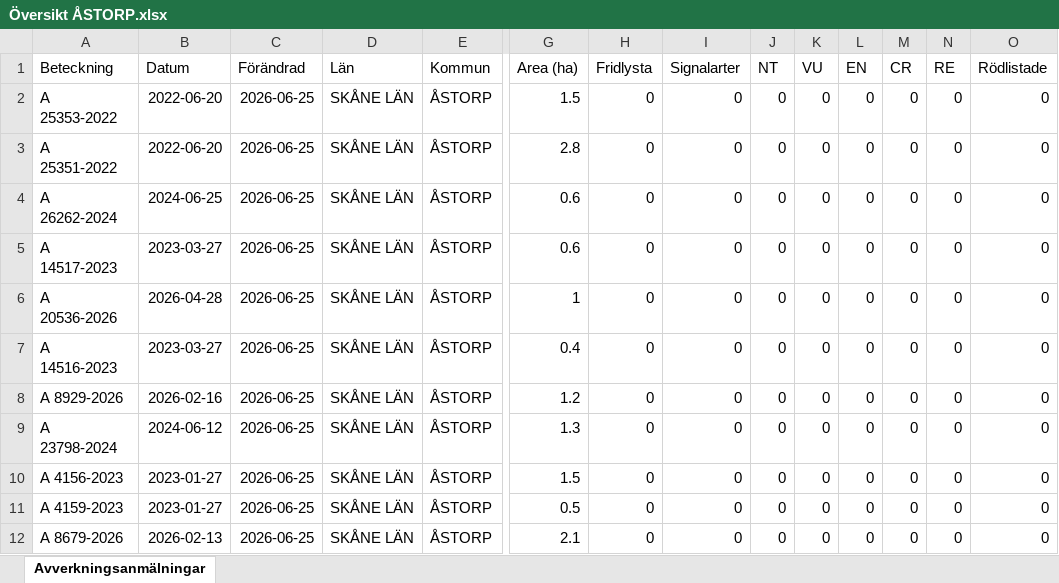
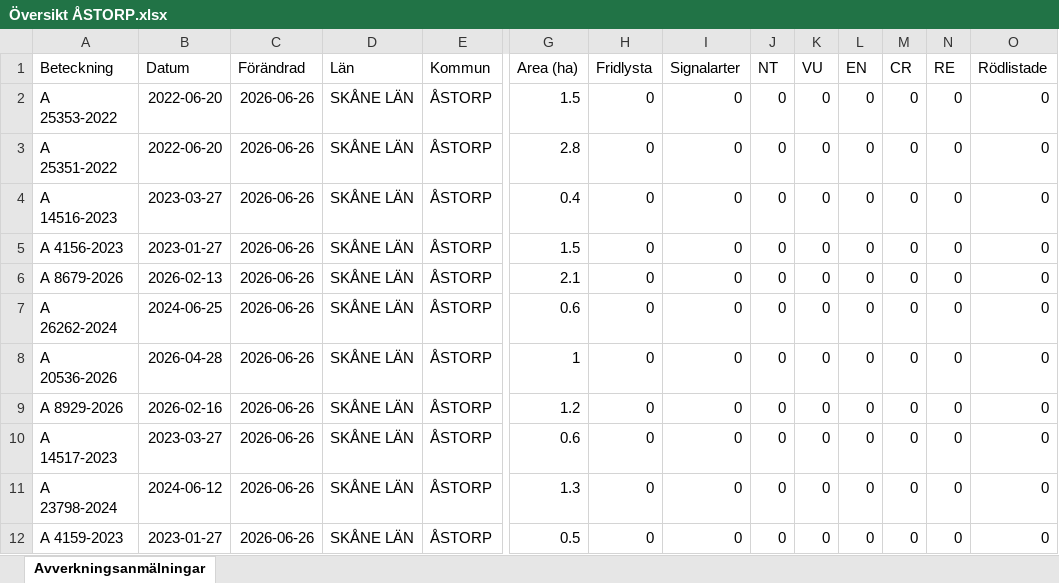
Before and after one commit to klasma/Logging_1277, an Excel workbook: Översikt ÅSTORP.xlsx, sheet Avverkningsanmälningar, drawn as a sheet; only a part is shown, gaps mark what is left out; values as stored, in another font and other column widths than the file's, no borders; removed rows and columns are numbered as before the commit, all else as after; rows hold the shown columns only; the diff names each change by its address in the sheet, - before the commit and + after, or states it on an @@ line.

```diff
--- a/Översikt ÅSTORP.xlsx (sheet Avverkningsanmälningar)
+++ b/Översikt ÅSTORP.xlsx (sheet Avverkningsanmälningar)
-C2:C3 (Förändrad): 2026-06-25
+C2:C3 (Förändrad): 2026-06-26
+row 4: A 14516-2023 | 2023-03-27 | 2026-06-26 | SKÅNE LÄN | ÅSTORP | 0.4 | 0 | 0 | 0 | 0 | 0 | 0 | 0 | 0
+row 5: A 4156-2023 | 2023-01-27 | 2026-06-26 | SKÅNE LÄN | ÅSTORP | 1.5 | 0 | 0 | 0 | 0 | 0 | 0 | 0 | 0
+row 6: A 8679-2026 | 2026-02-13 | 2026-06-26 | SKÅNE LÄN | ÅSTORP | 2.1 | 0 | 0 | 0 | 0 | 0 | 0 | 0 | 0
-C7 (Förändrad): 2026-06-25
+C7 (Förändrad): 2026-06-26
-row 5: A 14517-2023 | 2023-03-27 | 2026-06-25 | SKÅNE LÄN | ÅSTORP | 0.6 | 0 | 0 | 0 | 0 | 0 | 0 | 0 | 0
-C8 (Förändrad): 2026-06-25
+C8 (Förändrad): 2026-06-26
-row 7: A 14516-2023 | 2023-03-27 | 2026-06-25 | SKÅNE LÄN | ÅSTORP | 0.4 | 0 | 0 | 0 | 0 | 0 | 0 | 0 | 0
-C9 (Förändrad): 2026-06-25
+C9 (Förändrad): 2026-06-26
+row 10: A 14517-2023 | 2023-03-27 | 2026-06-26 | SKÅNE LÄN | ÅSTORP | 0.6 | 0 | 0 | 0 | 0 | 0 | 0 | 0 | 0
-C11 (Förändrad): 2026-06-25
+C11 (Förändrad): 2026-06-26
-row 10: A 4156-2023 | 2023-01-27 | 2026-06-25 | SKÅNE LÄN | ÅSTORP | 1.5 | 0 | 0 | 0 | 0 | 0 | 0 | 0 | 0
-C12 (Förändrad): 2026-06-25
+C12 (Förändrad): 2026-06-26
-row 12: A 8679-2026 | 2026-02-13 | 2026-06-25 | SKÅNE LÄN | ÅSTORP | 2.1 | 0 | 0 | 0 | 0 | 0 | 0 | 0 | 0
```
Also changed, not shown: 1 other file.
